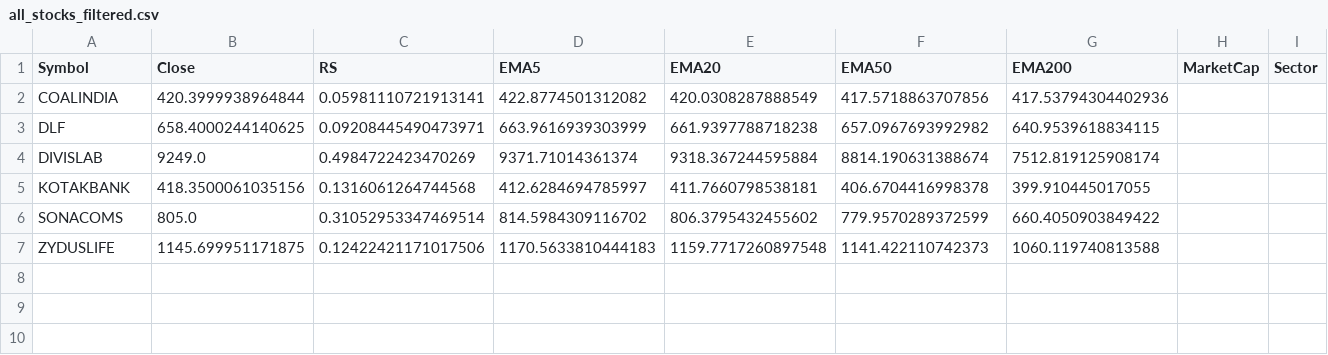
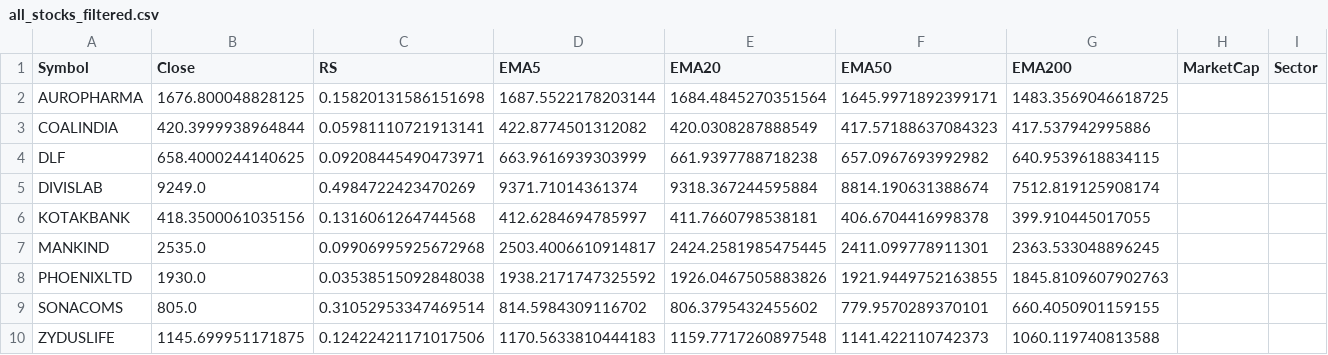
Before and after one commit to mahidhar1999/Stock_Scanner, a CSV file: all_stocks_filtered.csv, drawn as a sheet.

```diff
--- a/all_stocks_filtered.csv
+++ b/all_stocks_filtered.csv
@@ -1,3 +1,4 @@
 Symbol,Close,RS,EMA5,EMA20,EMA50,EMA200,MarketCap,Sector
-COALINDIA,420.3999938964844,0.05981110721913141,422.8774501312082,420.0308287888549,417.5718863707856,417.53794304402936,,
+AUROPHARMA,1676.800048828125,0.15820131586151698,1687.5522178203144,1684.4845270351564,1645.9971892399171,1483.3569046618725,,
+COALINDIA,420.3999938964844,0.05981110721913141,422.8774501312082,420.0308287888549,417.57188637084323,417.537942995886,,
 DLF,658.4000244140625,0.09208445490473971,663.9616939303999,661.9397788718238,657.0967693992982,640.9539618834115,,
@@ -5,3 +6,5 @@ DIVISLAB,9249.0,0.4984722423470269,9371.71014361374,9318.367244595884,8814.19063
 KOTAKBANK,418.3500061035156,0.1316061264744568,412.6284694785997,411.7660798538181,406.6704416998378,399.910445017055,,
-SONACOMS,805.0,0.31052953347469514,814.5984309116702,806.3795432455602,779.9570289372599,660.4050903849422,,
+MANKIND,2535.0,0.09906995925672968,2503.4006610914817,2424.2581985475445,2411.099778911301,2363.533048896245,,
+PHOENIXLTD,1930.0,0.03538515092848038,1938.2171747325592,1926.0467505883826,1921.9449752163855,1845.8109607902763,,
+SONACOMS,805.0,0.31052953347469514,814.5984309116702,806.3795432455602,779.9570289370101,660.4050901159155,,
 ZYDUSLIFE,1145.699951171875,0.12422421171017506,1170.5633810444183,1159.7717260897548,1141.422110742373,1060.119740813588,,
```
Also changed, not shown: all_stocks_raw.csv.
